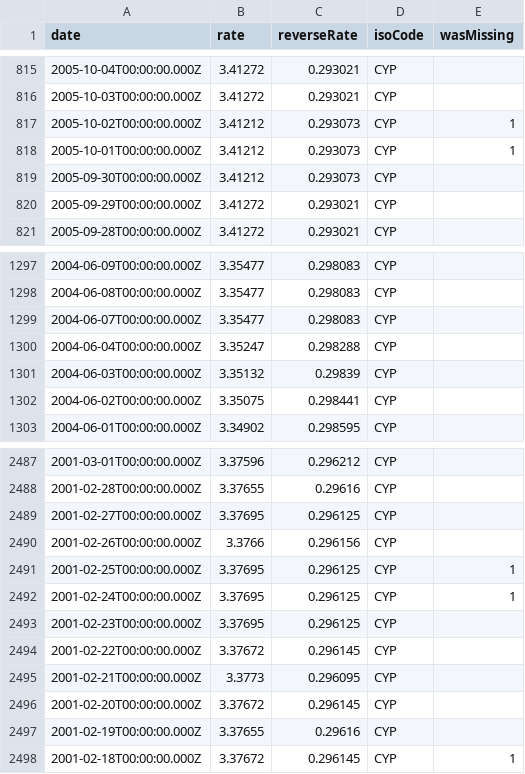
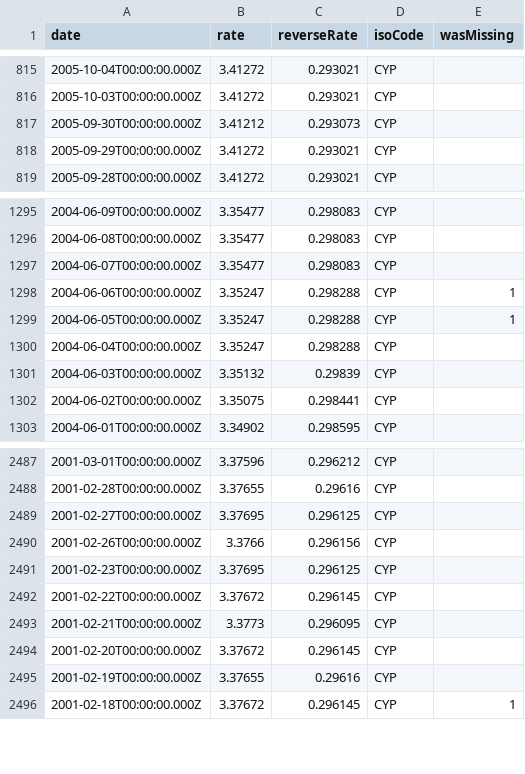
Before and after one commit to LubomirGeorgiev/bnb-currency-exchange-rates, a CSV file: data/CYP.csv, drawn as a sheet; only a part is shown, gaps mark what is left out; removed rows and columns are numbered as before the commit, all else as after; the diff names each change by its address in the sheet, - before the commit and + after, or states it on an @@ line.

```diff
--- a/data/CYP.csv
+++ b/data/CYP.csv
-row 817: 2005-10-02T00:00:00.000Z | 3.41212 | 0.293073 | CYP | 1
-row 818: 2005-10-01T00:00:00.000Z | 3.41212 | 0.293073 | CYP | 1
+row 1298: 2004-06-06T00:00:00.000Z | 3.35247 | 0.298288 | CYP | 1
+row 1299: 2004-06-05T00:00:00.000Z | 3.35247 | 0.298288 | CYP | 1
-row 2491: 2001-02-25T00:00:00.000Z | 3.37695 | 0.296125 | CYP | 1
-row 2492: 2001-02-24T00:00:00.000Z | 3.37695 | 0.296125 | CYP | 1
```
Also changed, not shown: data/BRL.csv, data/ILS.csv, 39 other files.
